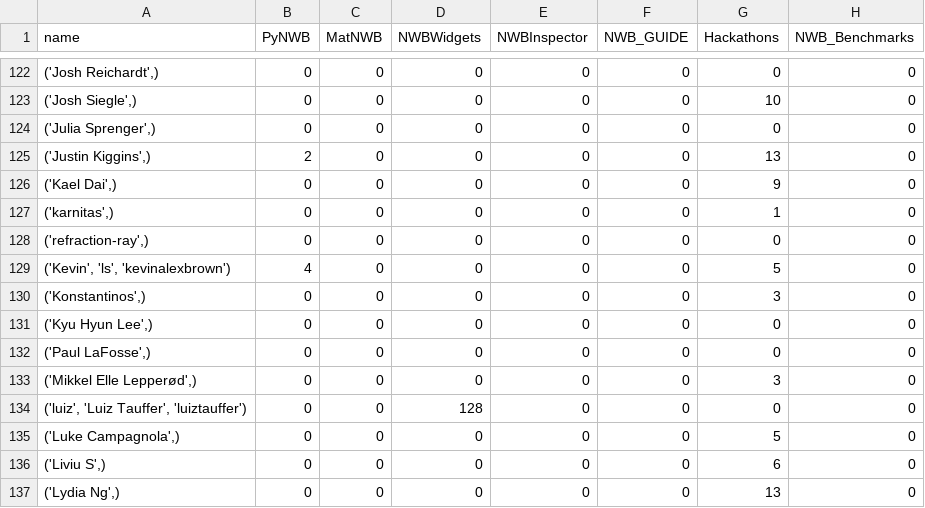
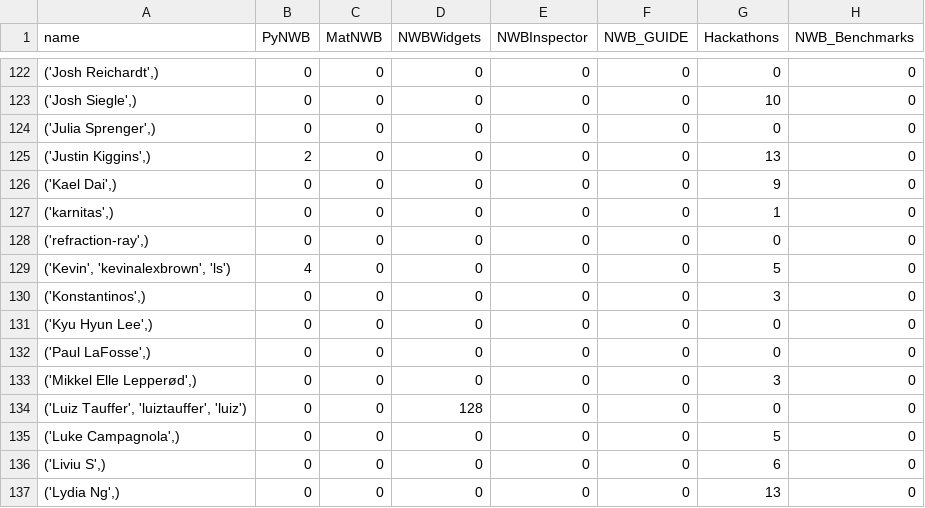
Before and after one commit to NeurodataWithoutBorders/nwb-project-analytics, a TSV file: data/contributors.tsv, drawn as a sheet; only a part is shown, gaps mark what is left out; the diff covers the shown part only; the diff names each change by its address in the sheet, - before the commit and + after, or states it on an @@ line.

```diff
--- a/data/contributors.tsv
+++ b/data/contributors.tsv
-A129 (name): ('Kevin', 'ls', 'kevinalexbrown')
+A129 (name): ('Kevin', 'kevinalexbrown', 'ls')
-A134 (name): ('luiz', 'Luiz Tauffer', 'luiztauffer')
+A134 (name): ('Luiz Tauffer', 'luiztauffer', 'luiz')
```
Also changed, not shown: 16 edited cells elsewhere in this file, 3 other files.
